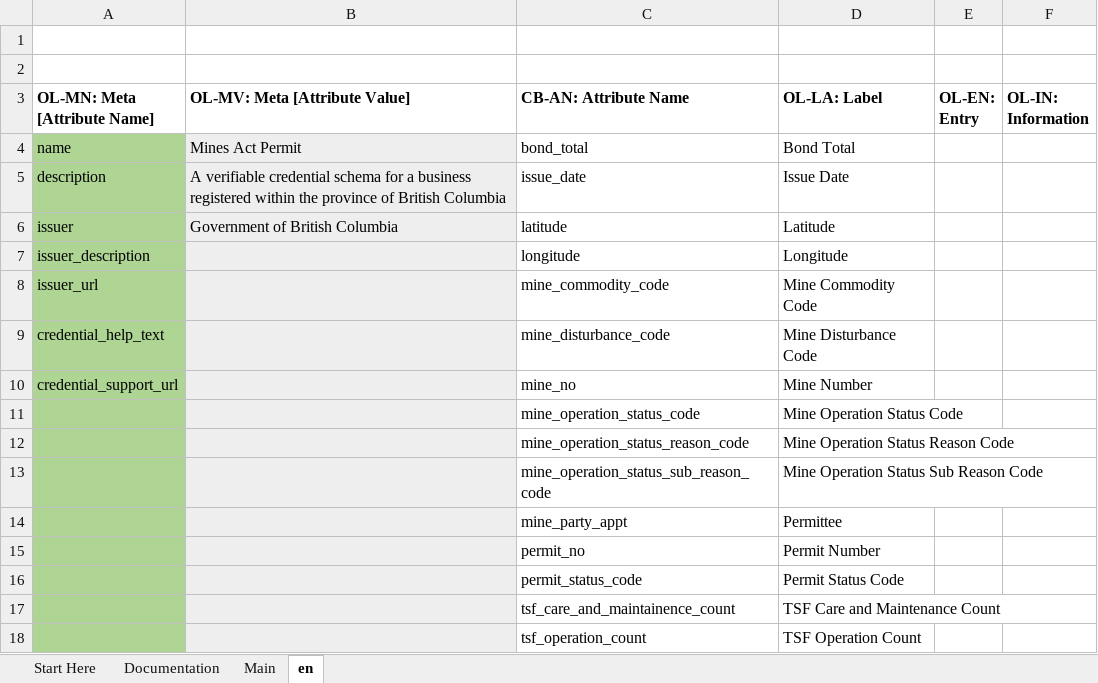
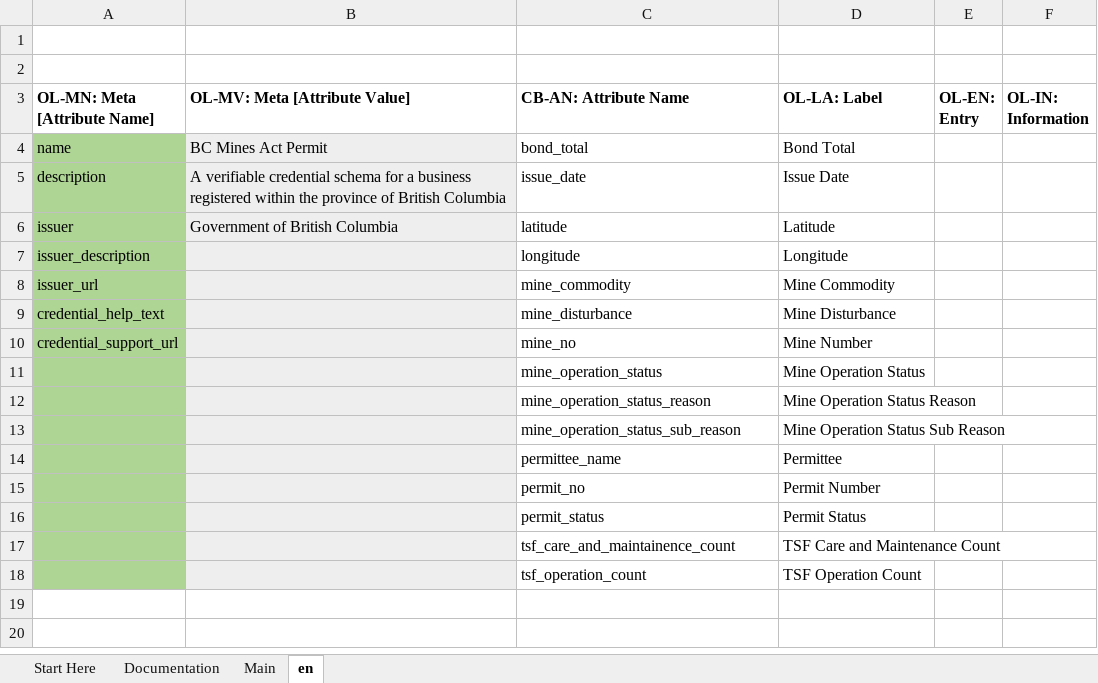
Before and after one commit to bcgov/aries-oca-bundles, an Excel workbook: OCABundles/schema/bcgov-digital-trust/mines-act-permit-1_1_1/OCA.xlsx, sheet en, drawn as a sheet; values as stored, in another font and other column widths than the file's, no borders; conditional formats not drawn; removed rows and columns are numbered as before the commit, all else as after; the diff names each change by its address in the sheet, - before the commit and + after, or states it on an @@ line.

Commit message:
Add changes from previous Mines App PR to Excel file, generate from Excel
Signed-off-by: Stephen Curran <swcurran@gmail.com>

```diff
--- a/OCABundles/schema/bcgov-digital-trust/mines-act-permit-1_1_1/OCA.xlsx (sheet en)
+++ b/OCABundles/schema/bcgov-digital-trust/mines-act-permit-1_1_1/OCA.xlsx (sheet en)
-B4 (OL-MV: Meta [Attribute Value]): Mines Act Permit
+B4 (OL-MV: Meta [Attribute Value]): BC Mines Act Permit
-C8 (CB-AN: Attribute Name): mine_commodity_code
+C8 (CB-AN: Attribute Name): mine_commodity
-D8 (OL-LA: Label): Mine Commodity Code
+D8 (OL-LA: Label): Mine Commodity
-C9 (CB-AN: Attribute Name): mine_disturbance_code
+C9 (CB-AN: Attribute Name): mine_disturbance
-D9 (OL-LA: Label): Mine Disturbance Code
+D9 (OL-LA: Label): Mine Disturbance
-C11 (CB-AN: Attribute Name): mine_operation_status_code
+C11 (CB-AN: Attribute Name): mine_operation_status
-D11 (OL-LA: Label): Mine Operation Status Code
+D11 (OL-LA: Label): Mine Operation Status
-C12 (CB-AN: Attribute Name): mine_operation_status_reason_code
+C12 (CB-AN: Attribute Name): mine_operation_status_reason
-D12 (OL-LA: Label): Mine Operation Status Reason Code
+D12 (OL-LA: Label): Mine Operation Status Reason
-C13 (CB-AN: Attribute Name): mine_operation_status_sub_reason_code
+C13 (CB-AN: Attribute Name): mine_operation_status_sub_reason
-D13 (OL-LA: Label): Mine Operation Status Sub Reason Code
+D13 (OL-LA: Label): Mine Operation Status Sub Reason
-C14 (CB-AN: Attribute Name): mine_party_appt
+C14 (CB-AN: Attribute Name): permittee_name
-row 16:  |  | permit_status_code | Permit Status Code
+row 16:  |  | permit_status | Permit Status
```
Also changed, not shown: sheet Main, charts or pictures, 1 other file.
